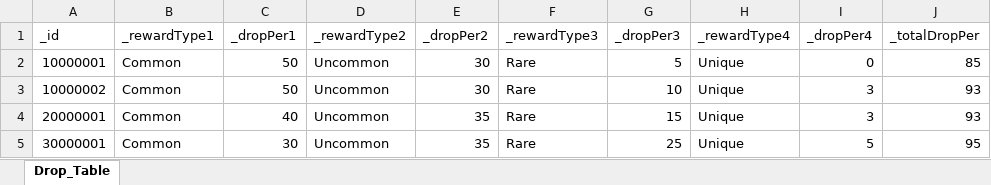
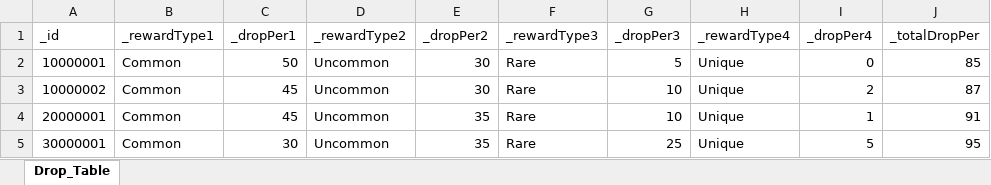
Before and after one commit to oeto2/Project_D, an Excel workbook: Assets/RawData/DropPerSheet.xlsx, sheet Drop_Table, drawn as a sheet; values as stored, in another font and other column widths than the file's, no borders; table styles not drawn; the diff names each change by its address in the sheet, - before the commit and + after, or states it on an @@ line.

```diff
--- a/Assets/RawData/DropPerSheet.xlsx (sheet Drop_Table)
+++ b/Assets/RawData/DropPerSheet.xlsx (sheet Drop_Table)
-C3 (_dropPer1): 50
+C3 (_dropPer1): 45
-I3 (_dropPer4): 3
+I3 (_dropPer4): 2
-J3 (_totalDropPer): 93
+J3 (_totalDropPer): 87
-C4 (_dropPer1): 40
+C4 (_dropPer1): 45
-G4 (_dropPer3): 15
+G4 (_dropPer3): 10
-I4 (_dropPer4): 3
+I4 (_dropPer4): 1
-J4 (_totalDropPer): 93
+J4 (_totalDropPer): 91
```
Also changed, not shown: Assets/RawData/ItemDBSheet.xlsx, Assets/RawData/MonsterDBSheet.xlsx, 7 other files.
